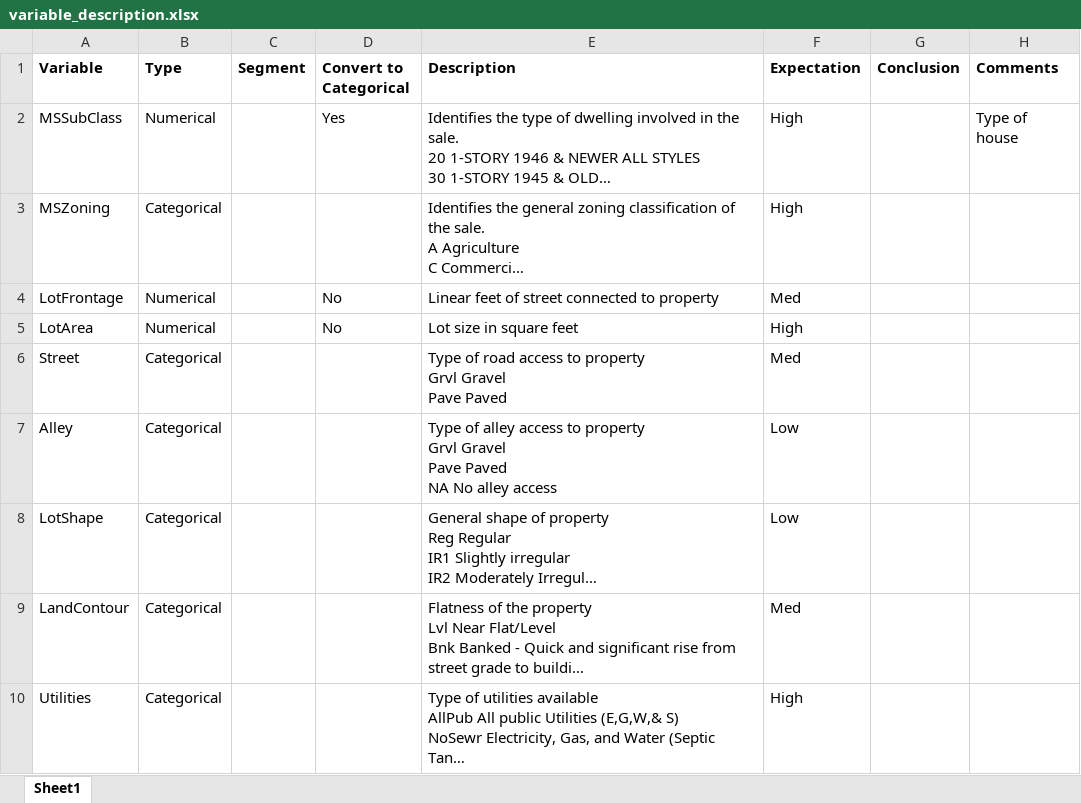
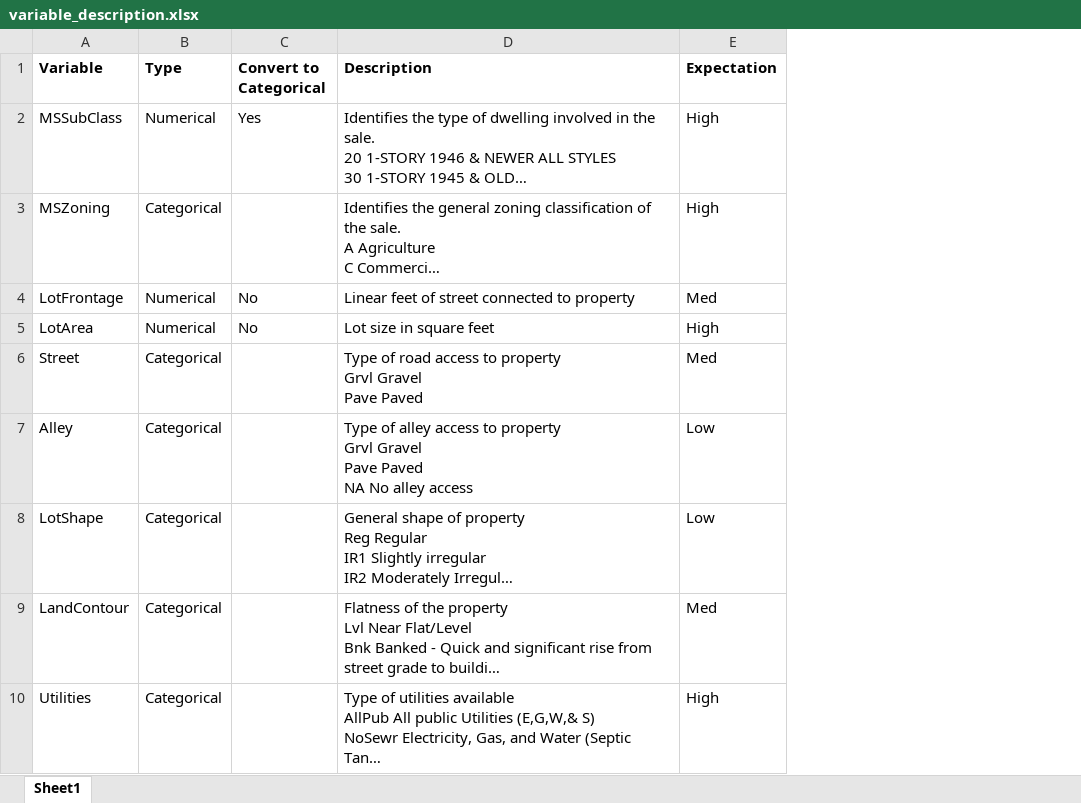
Before and after one commit to guilhermemarson/udacity, an Excel workbook: ames_house_prices/documentation/variable_description.xlsx, sheet Sheet1, drawn as a sheet; only a part is shown; long unchanged cells end in …; values as stored, in another font and other column widths than the file's, no borders; the diff names each change by its address in the sheet, - before the commit and + after, or states it on an @@ line.

```diff
--- a/ames_house_prices/documentation/variable_description.xlsx (sheet Sheet1)
+++ b/ames_house_prices/documentation/variable_description.xlsx (sheet Sheet1)
-column C (Segment), empty
-column G (Conclusion), empty
-column H (Comments), row 2: Type of house
```
Also changed, not shown: 5 other files.
